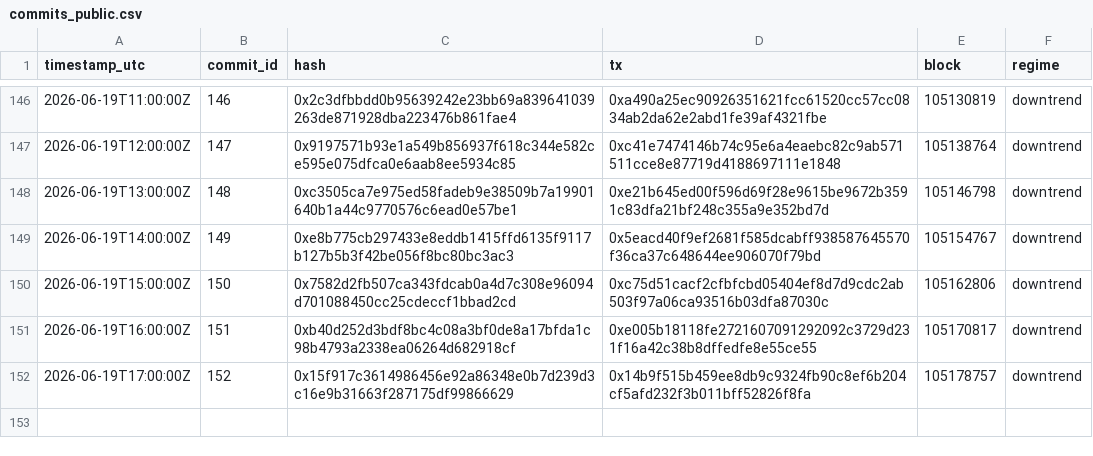
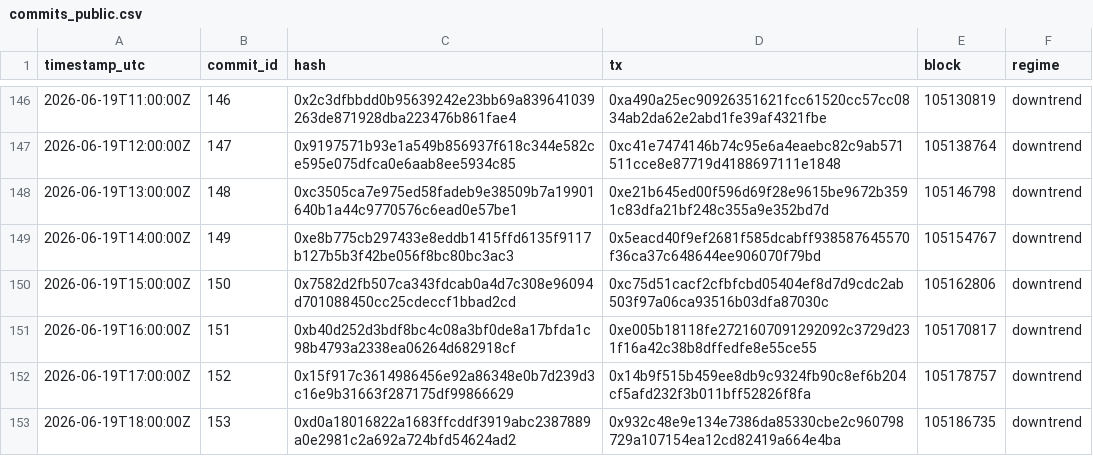
Before and after one commit to holybunnie/regime-pilot, a CSV file: attest/commits_public.csv, drawn as a sheet; only a part is shown, gaps mark what is left out.

Commit message:
Record hourly attestation 2026-06-19T18:04Z

```diff
--- a/attest/commits_public.csv
+++ b/attest/commits_public.csv
@@ -152 +152,2 @@ timestamp_utc,commit_id,hash,tx,block,regime
 2026-06-19T17:00:00Z,152,0x15f917c3614986456e92a86348e0b7d239d3c16e9b31663f287175df99866629,0x14b9f515b459ee8db9c9324fb90c8ef6b204cf5afd232f3b011bff52826f8fa,105178757,downtrend
+2026-06-19T18:00:00Z,153,0xd0a18016822a1683ffcddf3919abc2387889a0e2981c2a692a724bfd54624ad2,0x932c48e9e134e7386da85330cbe2c960798729a107154ea12cd82419a664e4ba,105186735,downtrend
```
Also changed, not shown: 4 other files.
